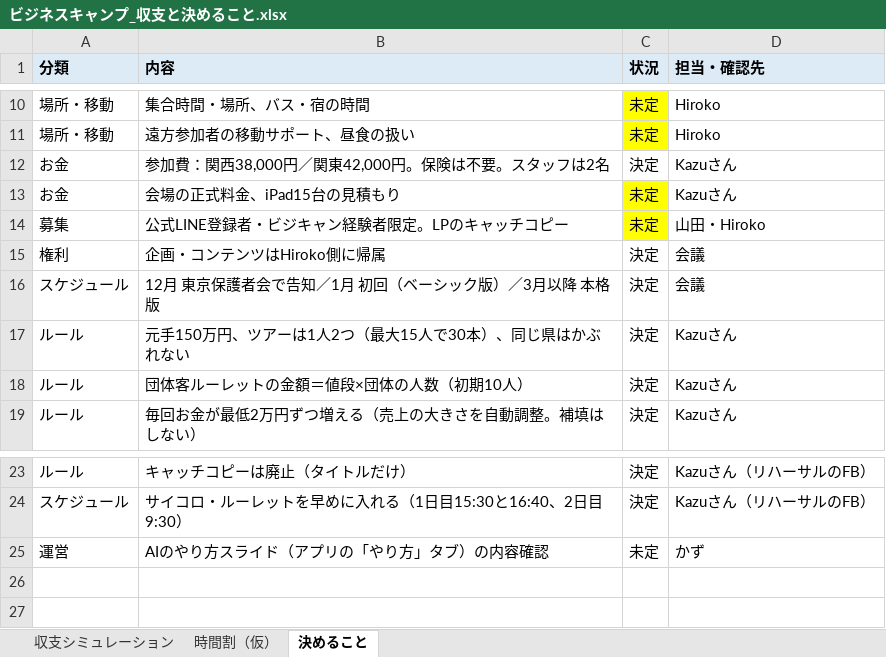
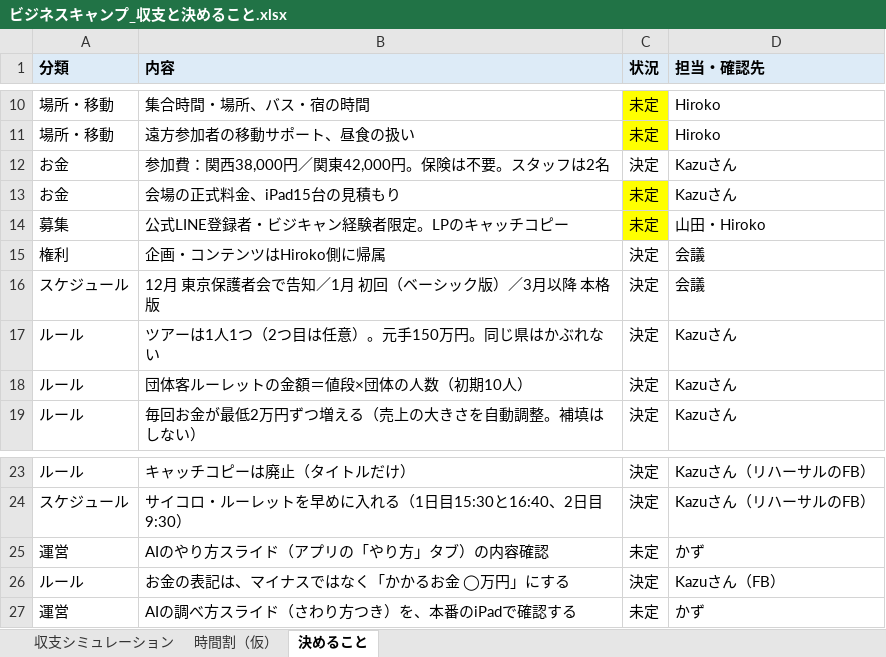
Before and after one commit to kazunurse/-, an Excel workbook: タスク管理エージェント/ビジキャン_全ファイル/4_表/ビジネスキャンプ_収支と決めること.xlsx, sheet 決めること, drawn as a sheet; only a part is shown, gaps mark what is left out; values as stored, in another font and other column widths than the file's, no borders; the diff names each change by its address in the sheet, - before the commit and + after, or states it on an @@ line.

```diff
--- a/タスク管理エージェント/ビジキャン_全ファイル/4_表/ビジネスキャンプ_収支と決めること.xlsx (sheet 決めること)
+++ b/タスク管理エージェント/ビジキャン_全ファイル/4_表/ビジネスキャンプ_収支と決めること.xlsx (sheet 決めること)
-B17 (内容): 元手150万円、ツアーは1人2つ（最大15人で30本）、同じ県はかぶれない
+B17 (内容): ツアーは1人1つ（2つ目は任意）。元手150万円。同じ県はかぶれない
+row 26: ルール | お金の表記は、マイナスではなく「かかるお金 ◯万円」にする | 決定 | Kazuさん（FB）
+row 27: 運営 | AIの調べ方スライド（さわり方つき）を、本番のiPadで確認する | 未定 | かず
```
Also changed, not shown: sheet 時間割（仮）, タスク管理エージェント/ビジネスキャンプ/ビジネスキャンプ_収支と決めること.xlsx, 16 other files.
